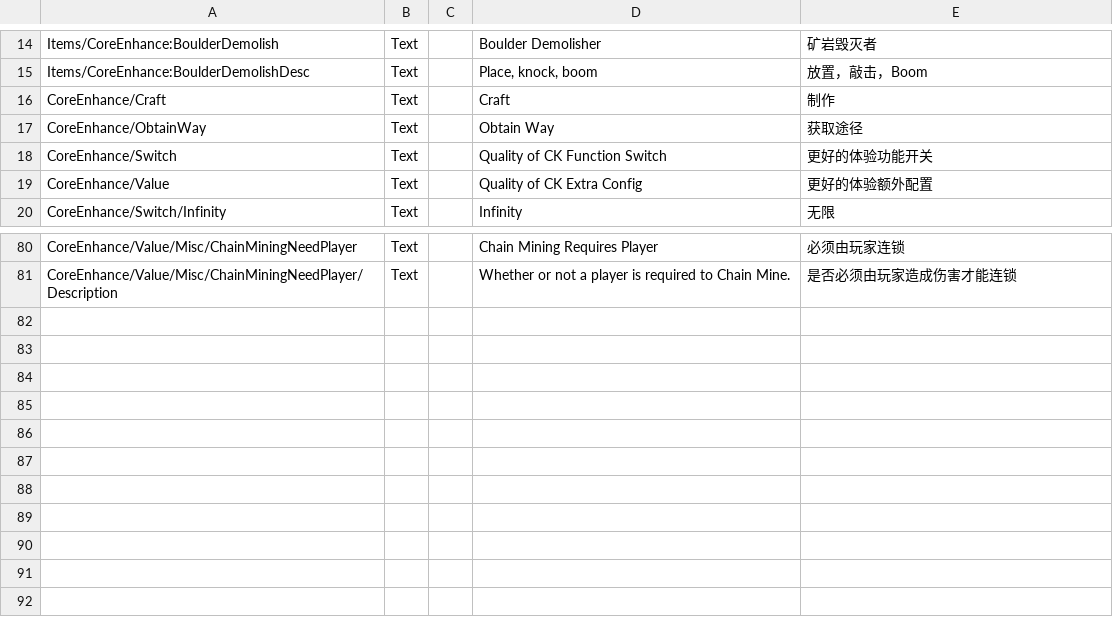
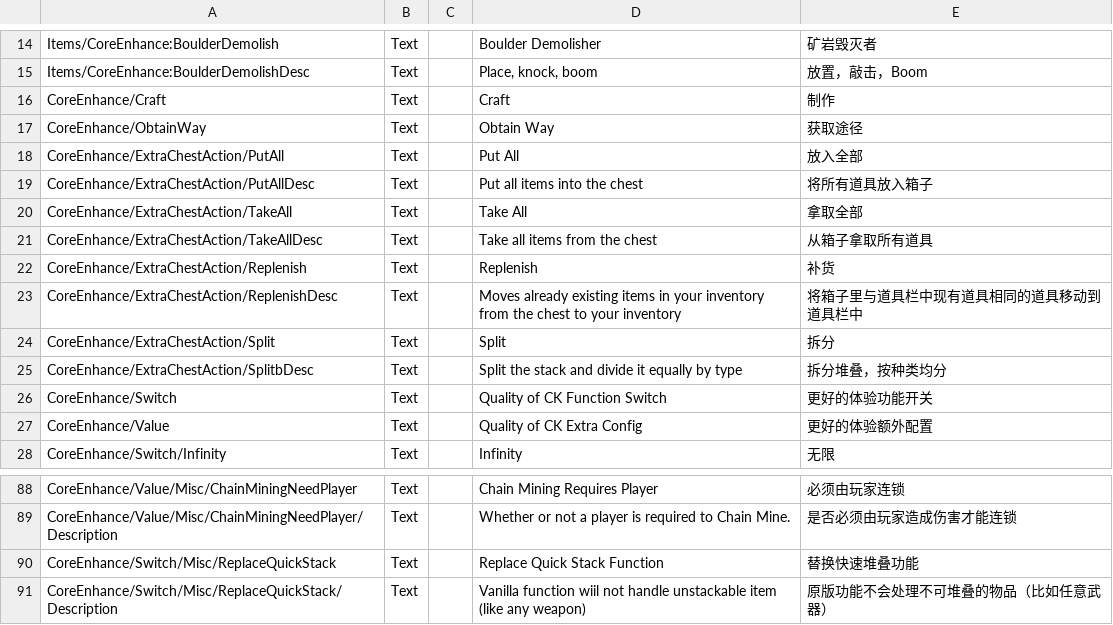
Before and after one commit to ReishyouSose/ModSDK, a CSV file: Assets/CoreEnhance/Localization/Localization.csv, drawn as a sheet; only a part is shown, gaps mark what is left out.

```diff
--- a/Assets/CoreEnhance/Localization/Localization.csv
+++ b/Assets/CoreEnhance/Localization/Localization.csv
@@ -49,2 +49,10 @@ CoreEnhance/Craft	Text		Craft	制作
 CoreEnhance/ObtainWay	Text		Obtain Way	获取途径
+CoreEnhance/ExtraChestAction/PutAll	Text		Put All	放入全部
+CoreEnhance/ExtraChestAction/PutAllDesc	Text		Put all items into the chest	将所有道具放入箱子
+CoreEnhance/ExtraChestAction/TakeAll	Text		Take All	拿取全部
+CoreEnhance/ExtraChestAction/TakeAllDesc	Text		Take all items from the chest	从箱子拿取所有道具
+CoreEnhance/ExtraChestAction/Replenish	Text		Replenish	补货
+CoreEnhance/ExtraChestAction/ReplenishDesc	Text		Moves already existing items in your inventory from the chest to your inventory	将箱子里与道具栏中现有道具相同的道具移动到道具栏中
+CoreEnhance/ExtraChestAction/Split	Text		Split	拆分
+CoreEnhance/ExtraChestAction/SplitbDesc	Text		Split the stack and divide it equally by type	拆分堆叠，按种类均分
 CoreEnhance/Switch	Text		Quality of CK Function Switch	更好的体验功能开关
@@ -119 +127,3 @@ CoreEnhance/Value/Misc/ChainMiningNeedPlayer	Text		Chain Mining Requires Player
 CoreEnhance/Value/Misc/ChainMiningNeedPlayer/Description	Text		Whether or not a player is required to Chain Mine.	是否必须由玩家造成伤害才能连锁
+CoreEnhance/Switch/Misc/ReplaceQuickStack	Text		Replace Quick Stack Function	替换快速堆叠功能
+CoreEnhance/Switch/Misc/ReplaceQuickStack/Description	Text		Vanilla function wiil not handle unstackable item (like any weapon)	原版功能不会处理不可堆叠的物品（比如任意武器）
```
Also changed, not shown: 58 other files.
